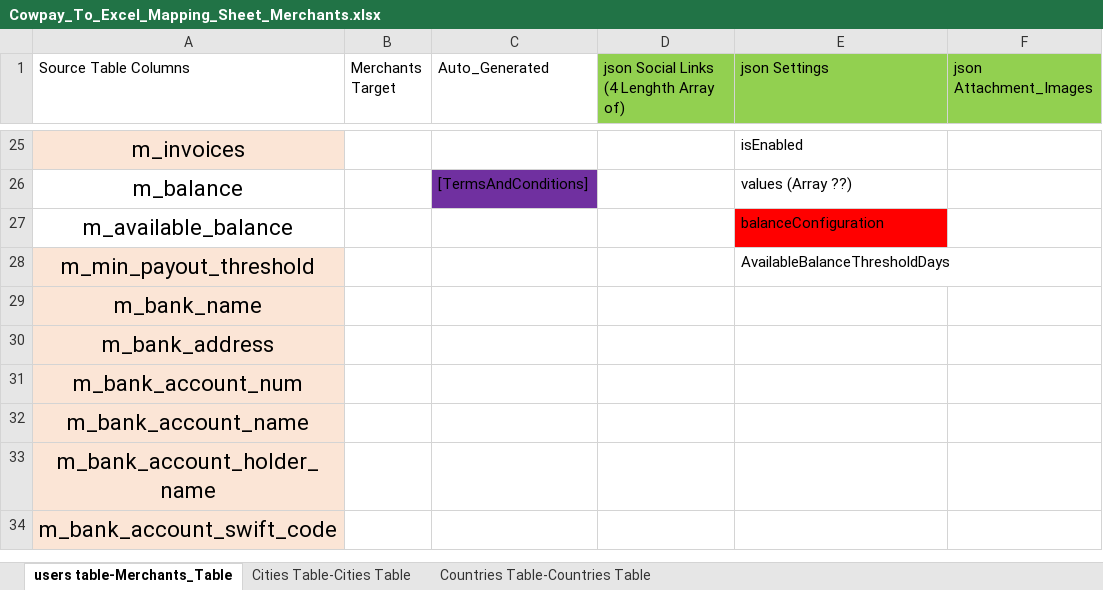
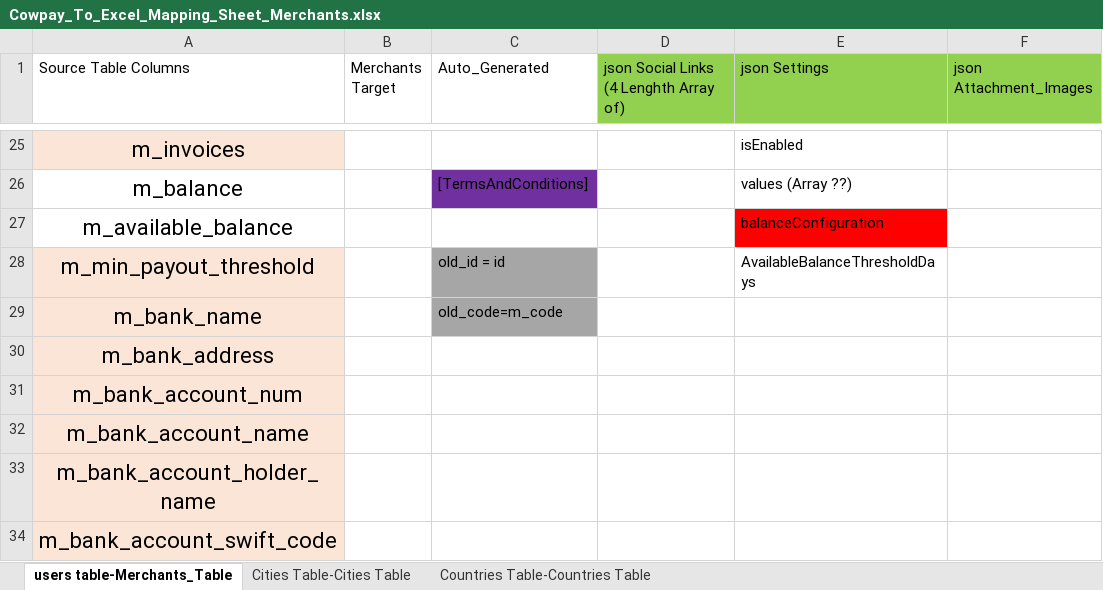
Before and after one commit to heshamh96/CowPay_Migration, an Excel workbook: All_Migration_Mapping_Sheets/Cowpay_To_Excel_Mapping_Sheet_Merchants.xlsx, sheet users table-Merchants_Table, drawn as a sheet; only a part is shown, gaps mark what is left out; values as stored, in another font and other column widths than the file's, no borders; the diff names each change by its address in the sheet, - before the commit and + after, or states it on an @@ line.

```diff
--- a/All_Migration_Mapping_Sheets/Cowpay_To_Excel_Mapping_Sheet_Merchants.xlsx (sheet users table-Merchants_Table)
+++ b/All_Migration_Mapping_Sheets/Cowpay_To_Excel_Mapping_Sheet_Merchants.xlsx (sheet users table-Merchants_Table)
-C28 (Auto_Generated): (empty)
+C28 (Auto_Generated): old_id = id
-C28:C29 fill: none
+C28:C29 fill: #A6A6A6
-C29 (Auto_Generated): (empty)
+C29 (Auto_Generated): old_code=m_code
```
Also changed, not shown: All_Migration_Mapping_Sheets/Cowpay_to_Excel_Mapping_Sheet_Transactions.xlsx.
